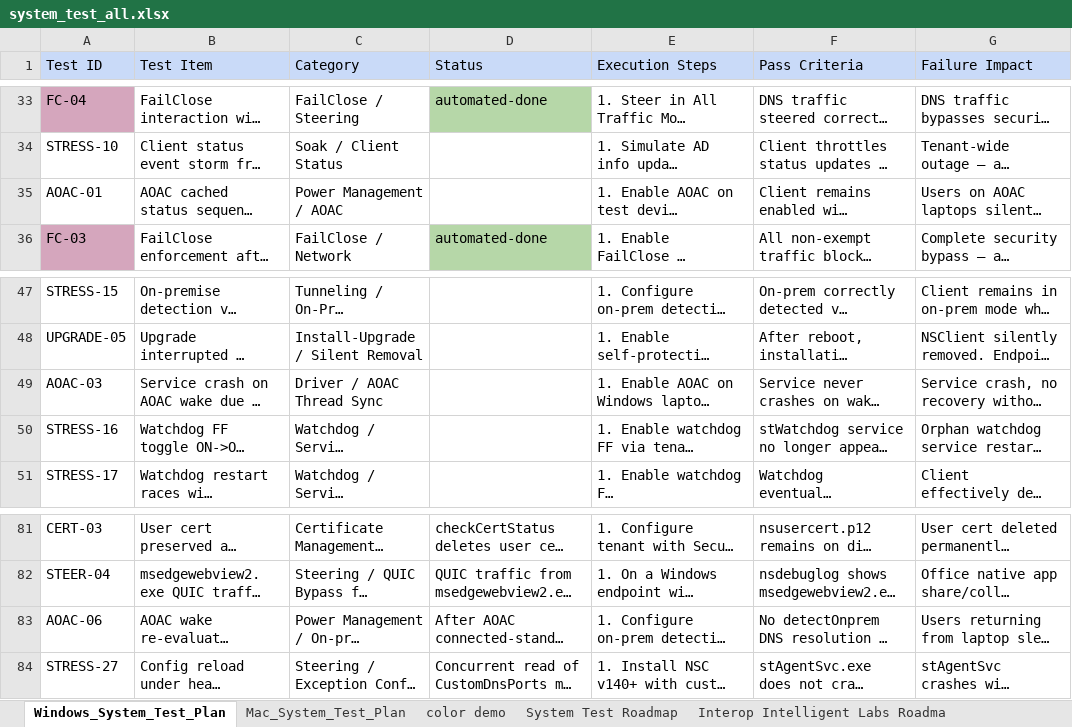
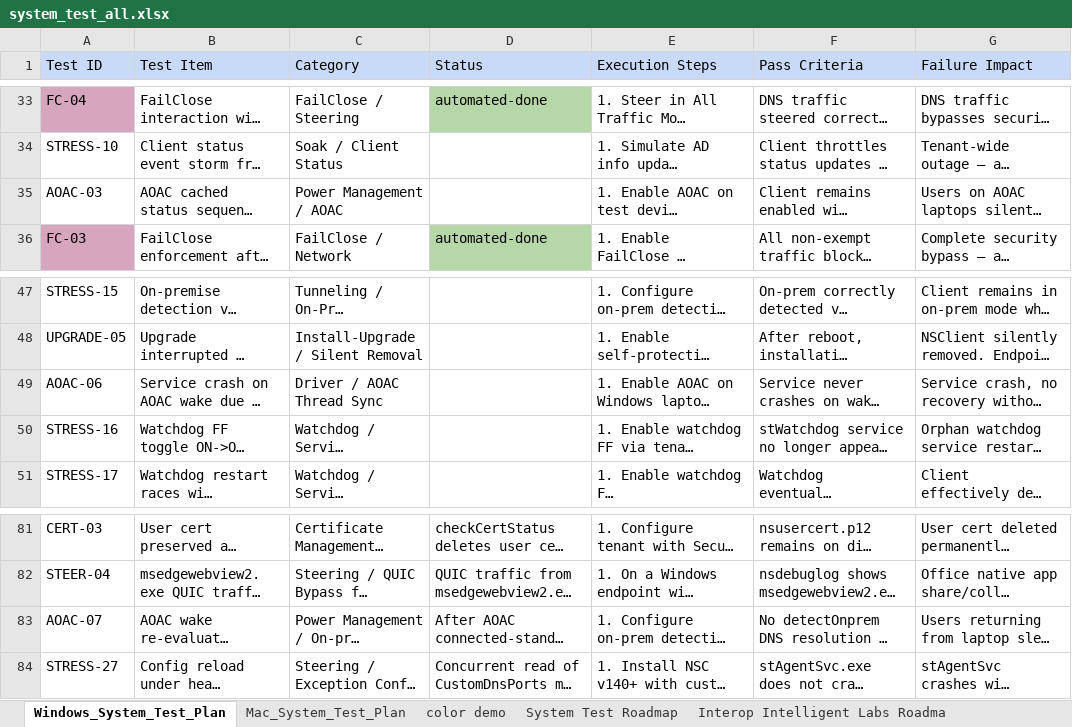
Before and after one commit to ns-acheng/endpoint-system-test-resource, an Excel workbook: regression/system_test_all.xlsx, sheet Windows_System_Test_Plan, drawn as a sheet; only a part is shown, gaps mark what is left out; long unchanged cells end in …; values as stored, in another font and other column widths than the file's, no borders; the diff names each change by its address in the sheet, - before the commit and + after, or states it on an @@ line.

```diff
--- a/regression/system_test_all.xlsx (sheet Windows_System_Test_Plan)
+++ b/regression/system_test_all.xlsx (sheet Windows_System_Test_Plan)
-A35 (Test ID): AOAC-01
+A35 (Test ID): AOAC-03
-A49 (Test ID): AOAC-03
+A49 (Test ID): AOAC-06
-A83 (Test ID): AOAC-06
+A83 (Test ID): AOAC-07
```
